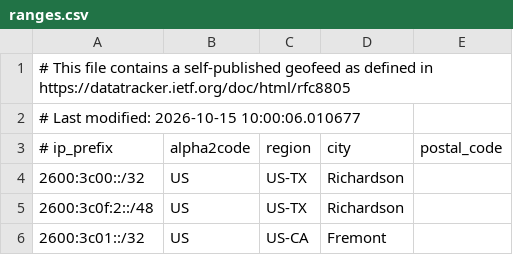
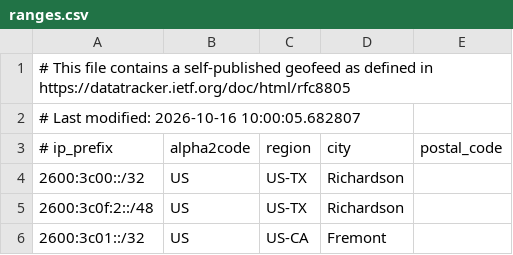
Before and after one commit to duyhenryer/cloud-ip-ranges, a CSV file: data/linode/ranges.csv, drawn as a sheet; only a part is shown.

Commit message:
chore: update IP ranges - 2026-10-16 15:58:51 UTC

```diff
--- a/data/linode/ranges.csv
+++ b/data/linode/ranges.csv
@@ -1,3 +1,3 @@
 # This file contains a self-published geofeed as defined in https://datatracker.ietf.org/doc/html/rfc8805
-# Last modified: 2026-10-15 10:00:06.010677
+# Last modified: 2026-10-16 10:00:05.682807
 # ip_prefix, alpha2code, region, city, postal_code
```
Also changed, not shown: 6 other files.
